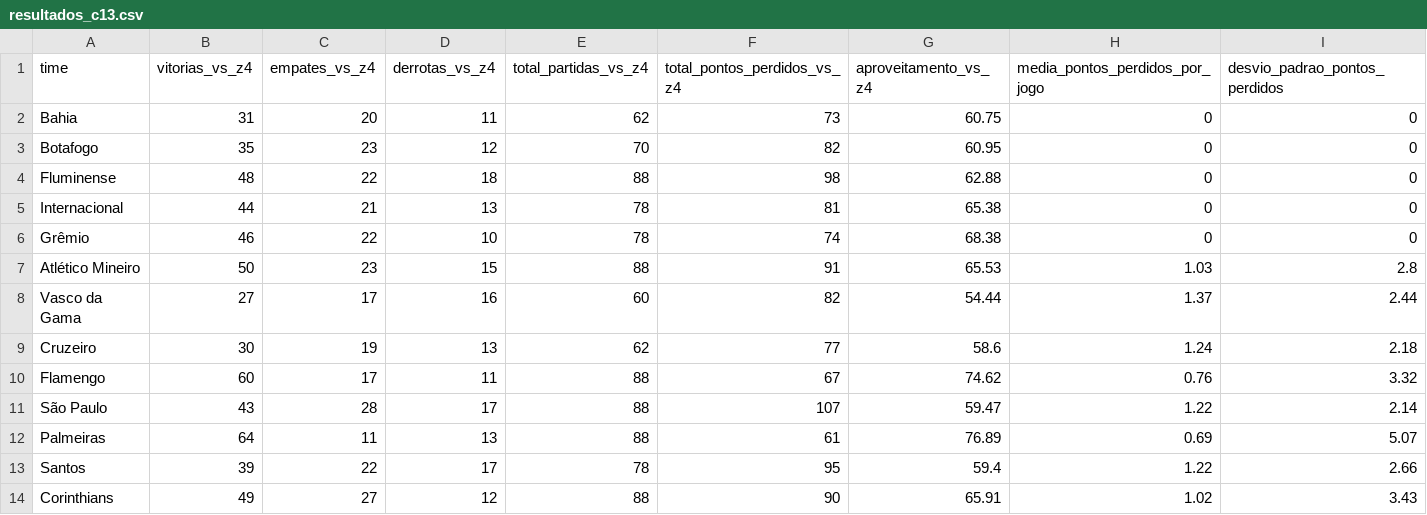
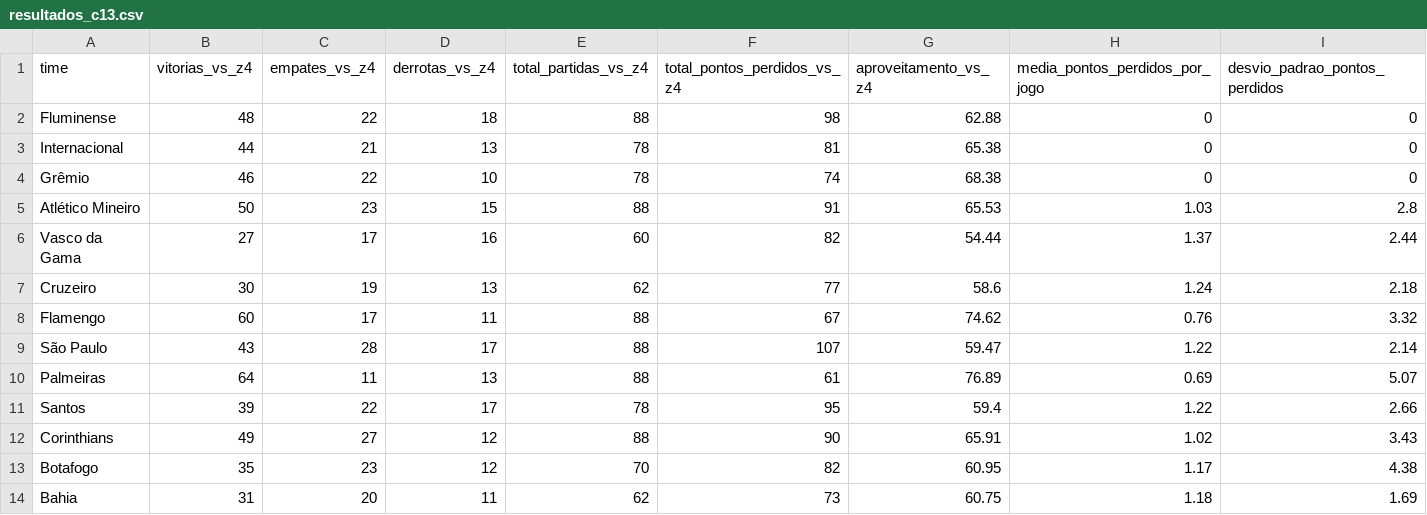
Before and after one commit to AlvesLuan/tcc_scraper_sofascore, a CSV file: data/exports/resultados_c13.csv, drawn as a sheet.

Commit message:
resultados updated

```diff
--- a/data/exports/resultados_c13.csv
+++ b/data/exports/resultados_c13.csv
@@ -1,4 +1,2 @@
 time,vitorias_vs_z4,empates_vs_z4,derrotas_vs_z4,total_partidas_vs_z4,total_pontos_perdidos_vs_z4,aproveitamento_vs_z4,media_pontos_perdidos_por_jogo,desvio_padrao_pontos_perdidos
-Bahia,              31,20,11,62,73,60.75,0,0
-Botafogo,           35,23,12,70,82,60.95,0,0
 Fluminense,         48,22,18,88,98,62.88,0,0
@@ -14 +12,3 @@ Santos,             39,22,17,78,95,59.4,1.22,2.66
 Corinthians,        49,27,12,88,90,65.91,1.02,3.43
+Botafogo,           35,23,12,70,82,60.95,1.17,4.38
+Bahia,              31,20,11,62,73,60.75,1.18,1.69
```
Also changed, not shown: 1 other file.
